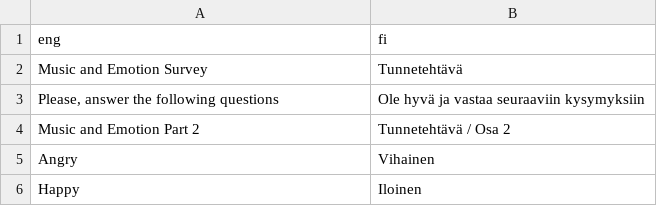
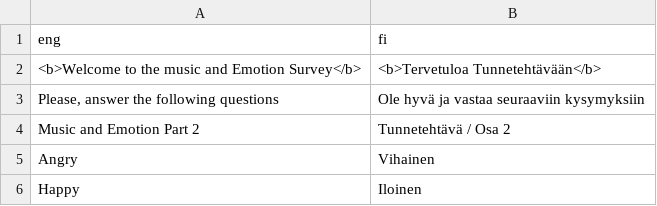
Before and after one commit to pasoneto/MMBB, a CSV file: utils/translationsProcess/emotion.csv, drawn as a sheet; only a part is shown.

```diff
--- a/utils/translationsProcess/emotion.csv
+++ b/utils/translationsProcess/emotion.csv
@@ -1,3 +1,3 @@
 eng,fi
-Music and Emotion Survey,Tunnetehtävä
+<b>Welcome to the music and Emotion Survey</b>,<b>Tervetuloa Tunnetehtävään</b>
 "Please, answer the following questions",Ole hyvä ja vastaa seuraaviin kysymyksiin
```
Also changed, not shown: utils/translationsProcess/mbema.csv, utils/translationsProcess/movement.csv, 19 other files.
